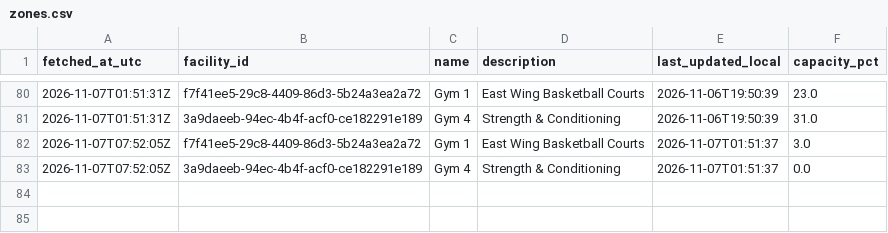
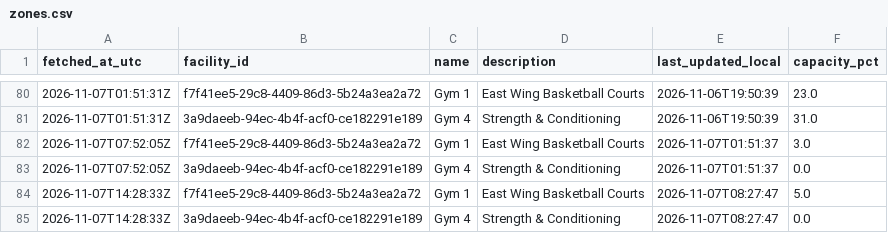
Before and after one commit to s4ndyz/crowd4cast, a CSV file: zones.csv, drawn as a sheet; only a part is shown, gaps mark what is left out.

```diff
--- a/zones.csv
+++ b/zones.csv
@@ -83 +83,3 @@ fetched_at_utc,facility_id,name,description,last_updated_local,capacity_pct
 2026-11-07T07:52:05Z,3a9daeeb-94ec-4b4f-acf0-ce182291e189,Gym 4,Strength & Conditioning,2026-11-07T01:51:37,0.0
+2026-11-07T14:28:33Z,f7f41ee5-29c8-4409-86d3-5b24a3ea2a72,Gym 1,East Wing Basketball Courts,2026-11-07T08:27:47,5.0
+2026-11-07T14:28:33Z,3a9daeeb-94ec-4b4f-acf0-ce182291e189,Gym 4,Strength & Conditioning,2026-11-07T08:27:47,0.0
```
Also changed, not shown: polls.csv.
